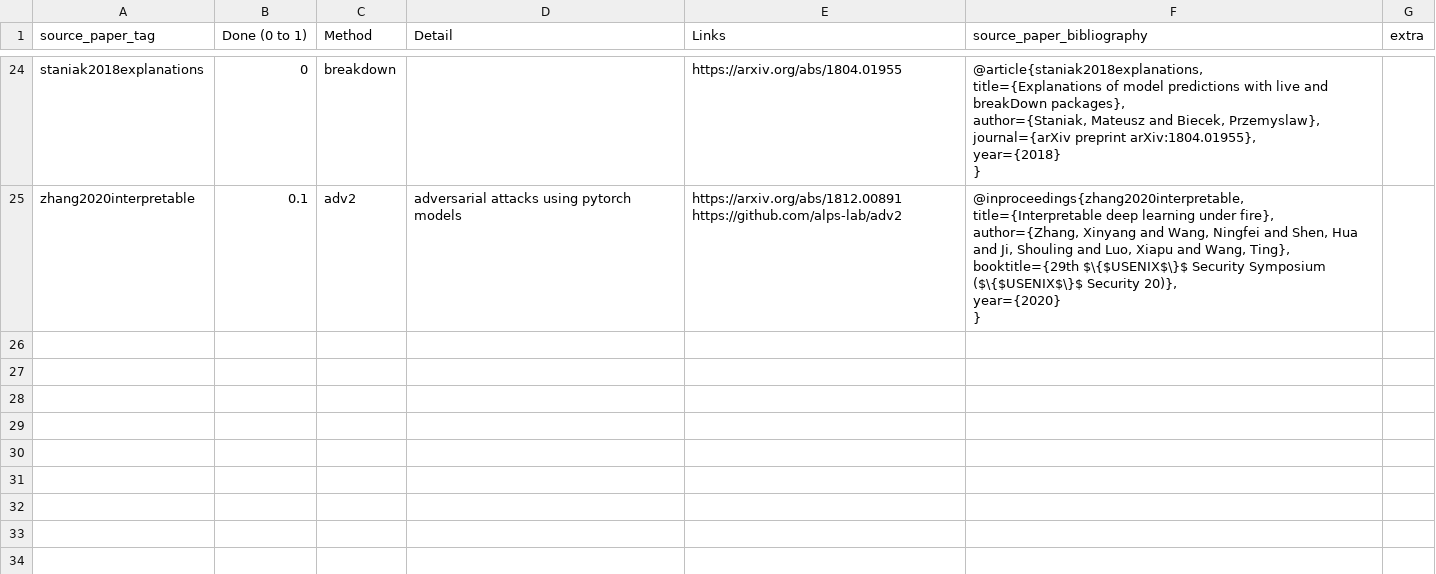
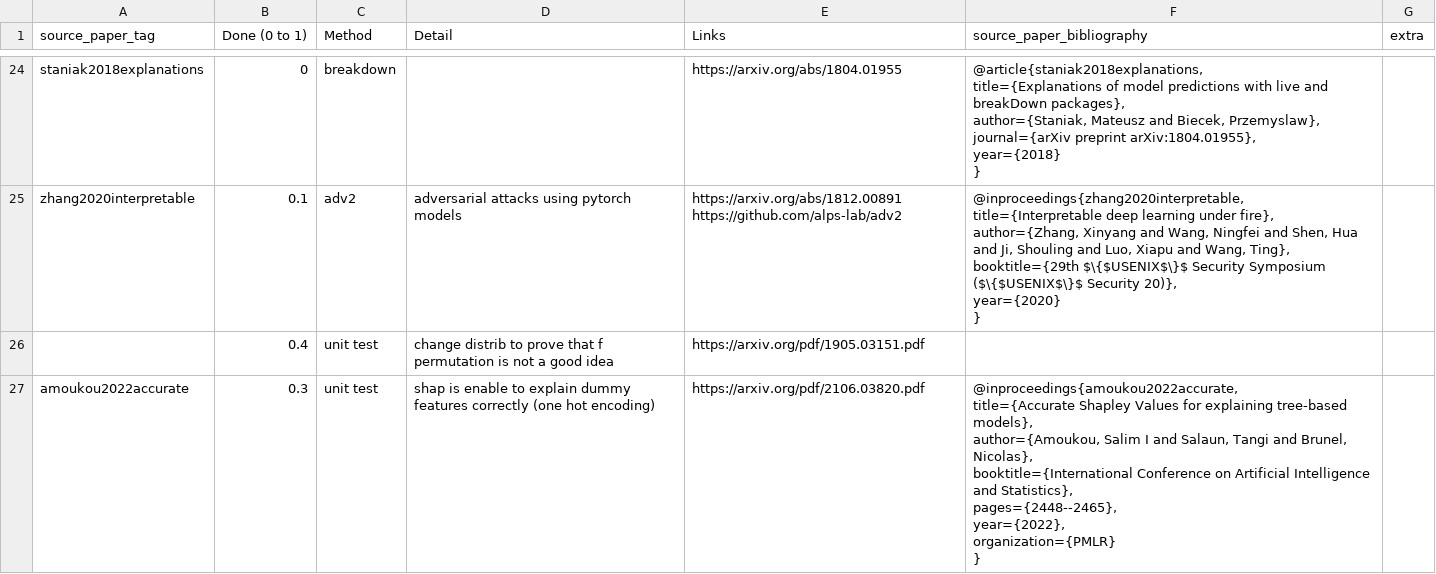
Before and after one commit to Karim-53/Compare-xAI, a CSV file: data/01_raw/paper.csv, drawn as a sheet; only a part is shown, gaps mark what is left out; ↵ is a line break in a cell; the diff covers the shown part only; the diff names each change by its address in the sheet, - before the commit and + after, or states it on an @@ line.

```diff
--- a/data/01_raw/paper.csv
+++ b/data/01_raw/paper.csv
+row 26:  | 0.4 | unit test | change distrib to prove that f permutation is not a good idea | https://arxiv.org/pdf/1905.03151.pdf
+row 27: amoukou2022accurate | 0.3 | unit test | shap is enable to explain dummy features correctly (one hot encoding) | https://arxiv.org/pdf/2106.03820.pdf | @inproceedings{amoukou2022accurate, ↵ title={Accurate Shapley Values for explaining tree-based models}, ↵ author={Amoukou, Salim I and Salaun, Tangi and Brunel, Nicolas}, ↵ booktitle={International Conference on Artificial Intelligence and Statistics}, ↵ pages={2448--2465}, ↵ year={2022}, ↵ organization={PMLR} ↵ }
```
Also changed, not shown: 1 added row and 1 edited cell elsewhere in this file.
